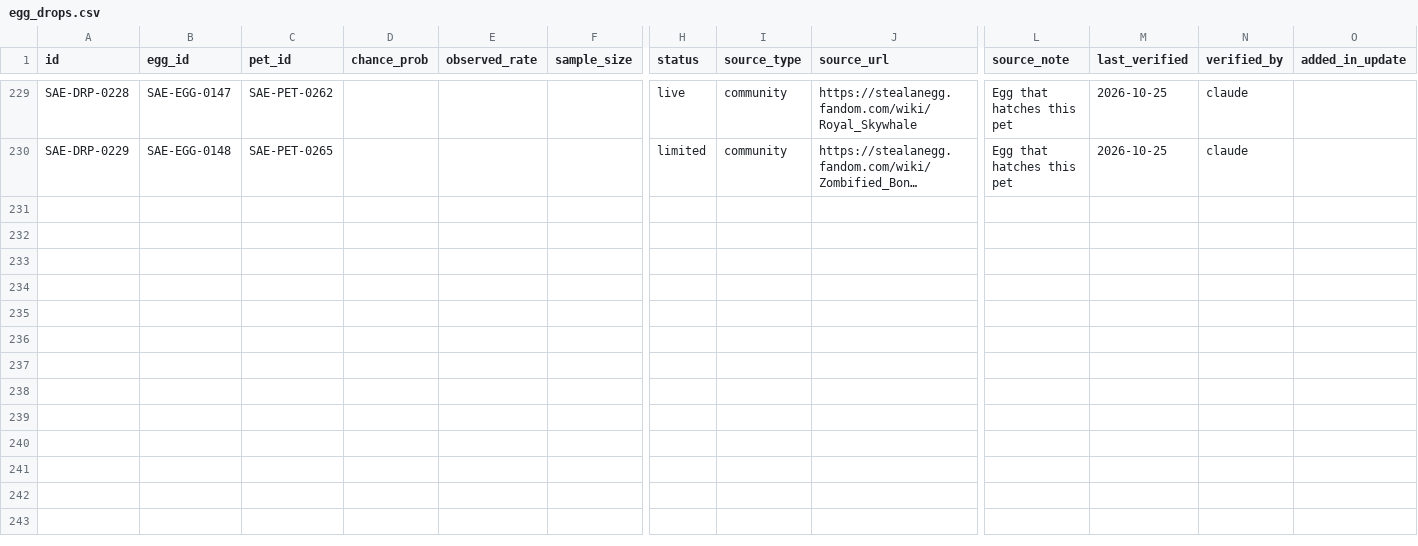
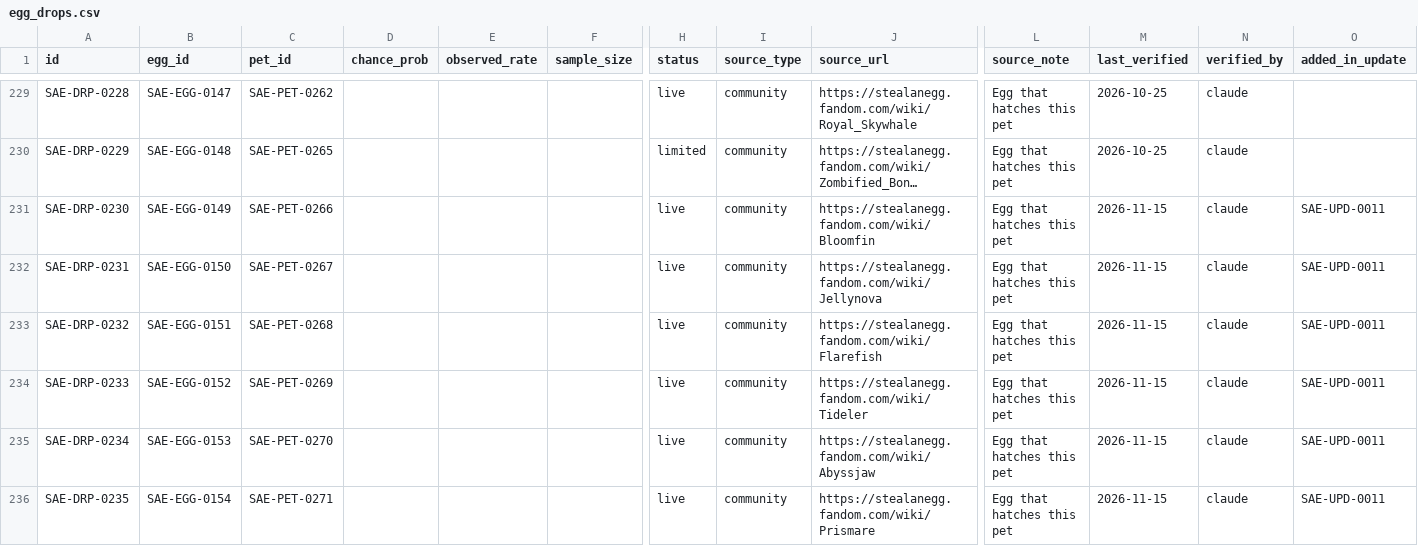
Before and after one commit to 6977980-hash/updateotter, a CSV file: data/sae/egg_drops.csv, drawn as a sheet; only a part is shown, gaps mark what is left out; long unchanged cells end in …; rows hold the shown columns only; the diff names each change by its address in the sheet, - before the commit and + after, or states it on an @@ line.

```diff
--- a/data/sae/egg_drops.csv
+++ b/data/sae/egg_drops.csv
+row 231: SAE-DRP-0230 | SAE-EGG-0149 | SAE-PET-0266 |  |  |  | live | community | https://stealanegg.fandom.com/wiki/Bloomfin | Egg that hatches this pet | 2026-11-15 | claude | SAE-UPD-0011
+row 232: SAE-DRP-0231 | SAE-EGG-0150 | SAE-PET-0267 |  |  |  | live | community | https://stealanegg.fandom.com/wiki/Jellynova | Egg that hatches this pet | 2026-11-15 | claude | SAE-UPD-0011
+row 233: SAE-DRP-0232 | SAE-EGG-0151 | SAE-PET-0268 |  |  |  | live | community | https://stealanegg.fandom.com/wiki/Flarefish | Egg that hatches this pet | 2026-11-15 | claude | SAE-UPD-0011
+row 234: SAE-DRP-0233 | SAE-EGG-0152 | SAE-PET-0269 |  |  |  | live | community | https://stealanegg.fandom.com/wiki/Tideler | Egg that hatches this pet | 2026-11-15 | claude | SAE-UPD-0011
+row 235: SAE-DRP-0234 | SAE-EGG-0153 | SAE-PET-0270 |  |  |  | live | community | https://stealanegg.fandom.com/wiki/Abyssjaw | Egg that hatches this pet | 2026-11-15 | claude | SAE-UPD-0011
+row 236: SAE-DRP-0235 | SAE-EGG-0154 | SAE-PET-0271 |  |  |  | live | community | https://stealanegg.fandom.com/wiki/Prismare | Egg that hatches this pet | 2026-11-15 | claude | SAE-UPD-0011
```
Also changed, not shown: data/sae/biomes.csv, data/sae/eggs.csv, 3 other files.
